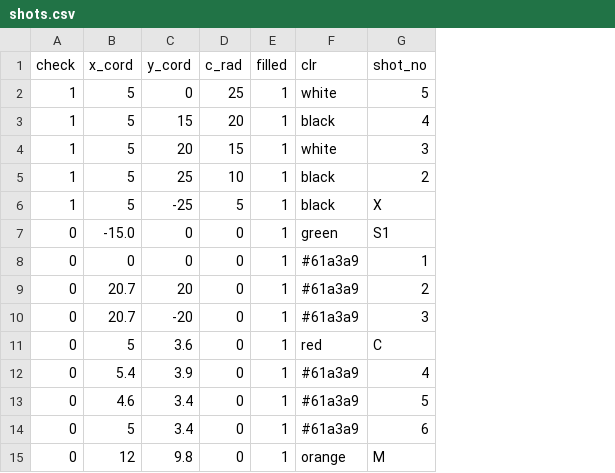
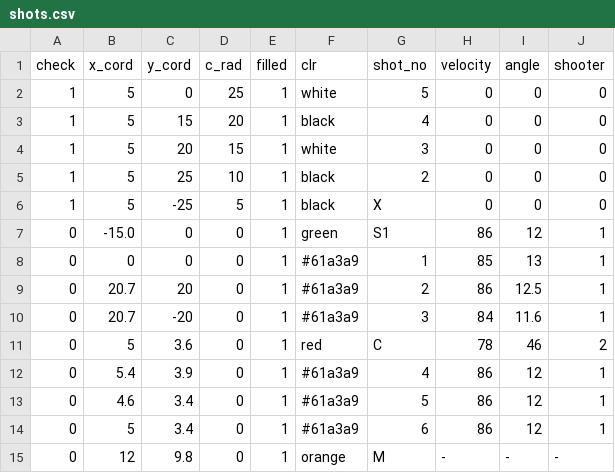
Before and after one commit to sharafjaffri/sampledata, a CSV file: shots.csv, drawn as a sheet; the diff names each change by its address in the sheet, - before the commit and + after, or states it on an @@ line.

Commit message:
Update shots.csv

```diff
--- a/shots.csv
+++ b/shots.csv
+column H (velocity), rows 2-15: 0 | 0 | 0 | 0 | 0 | 86 | 85 | 86 | 84 | 78 | 86 | 86 | 86 | -
+column I (angle), rows 2-15: 0 | 0 | 0 | 0 | 0 | 12 | 13 | 12.5 | 11.6 | 46 | 12 | 12 | 12 | -
+column J (shooter), rows 2-15: 0 | 0 | 0 | 0 | 0 | 1 | 1 | 1 | 1 | 2 | 1 | 1 | 1 | -
```
